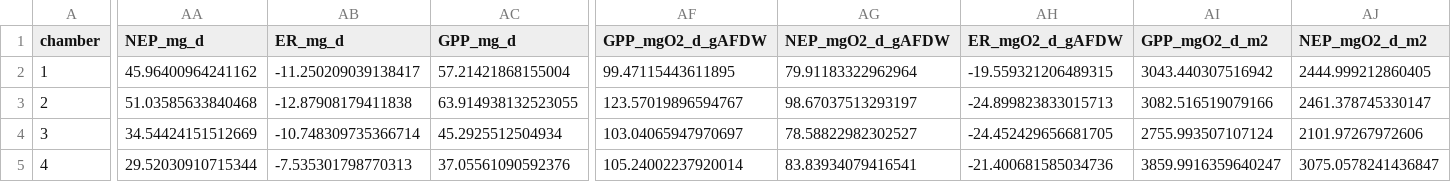
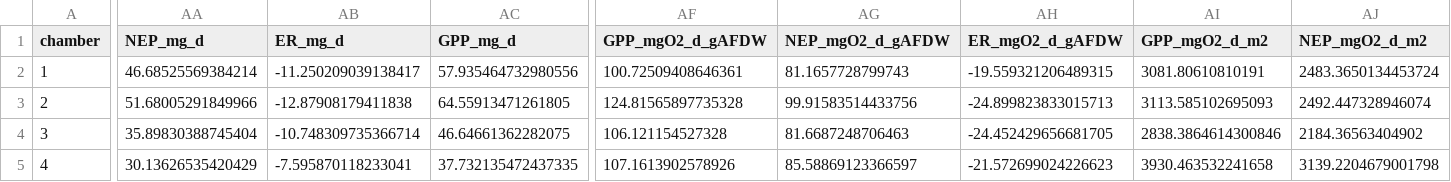
Before and after one commit to nframmy/tahoe_lab_inc_analysis, a CSV file: data/211010_pineland_a_e/211010_pnld_ambient_rates.csv, drawn as a sheet; only a part is shown, gaps mark what is left out; the diff covers the shown part only; the diff names each change by its address in the sheet, - before the commit and + after, or states it on an @@ line.

```diff
--- a/data/211010_pineland_a_e/211010_pnld_ambient_rates.csv
+++ b/data/211010_pineland_a_e/211010_pnld_ambient_rates.csv
-AA2 (NEP_mg_d): 45.96400964241162
+AA2 (NEP_mg_d): 46.68525569384214
-AC2 (GPP_mg_d): 57.21421868155004
+AC2 (GPP_mg_d): 57.935464732980556
-AF2 (GPP_mgO2_d_gAFDW): 99.47115443611895
+AF2 (GPP_mgO2_d_gAFDW): 100.72509408646361
-AG2 (NEP_mgO2_d_gAFDW): 79.91183322962964
+AG2 (NEP_mgO2_d_gAFDW): 81.1657728799743
-AI2 (GPP_mgO2_d_m2): 3043.440307516942
+AI2 (GPP_mgO2_d_m2): 3081.80610810191
-AJ2 (NEP_mgO2_d_m2): 2444.999212860405
+AJ2 (NEP_mgO2_d_m2): 2483.3650134453724
-AA3 (NEP_mg_d): 51.03585633840468
+AA3 (NEP_mg_d): 51.68005291849966
-AC3 (GPP_mg_d): 63.914938132523055
+AC3 (GPP_mg_d): 64.55913471261805
-AF3 (GPP_mgO2_d_gAFDW): 123.57019896594767
+AF3 (GPP_mgO2_d_gAFDW): 124.81565897735328
-AG3 (NEP_mgO2_d_gAFDW): 98.67037513293197
+AG3 (NEP_mgO2_d_gAFDW): 99.91583514433756
-AI3 (GPP_mgO2_d_m2): 3082.516519079166
+AI3 (GPP_mgO2_d_m2): 3113.585102695093
-AJ3 (NEP_mgO2_d_m2): 2461.378745330147
+AJ3 (NEP_mgO2_d_m2): 2492.447328946074
-AA4 (NEP_mg_d): 34.54424151512669
+AA4 (NEP_mg_d): 35.89830388745404
-AC4 (GPP_mg_d): 45.2925512504934
+AC4 (GPP_mg_d): 46.64661362282075
-AF4 (GPP_mgO2_d_gAFDW): 103.04065947970697
+AF4 (GPP_mgO2_d_gAFDW): 106.121154527328
-AG4 (NEP_mgO2_d_gAFDW): 78.58822982302527
+AG4 (NEP_mgO2_d_gAFDW): 81.6687248706463
-AI4 (GPP_mgO2_d_m2): 2755.993507107124
+AI4 (GPP_mgO2_d_m2): 2838.3864614300846
-AJ4 (NEP_mgO2_d_m2): 2101.97267972606
+AJ4 (NEP_mgO2_d_m2): 2184.36563404902
-AA5 (NEP_mg_d): 29.52030910715344
+AA5 (NEP_mg_d): 30.13626535420429
-AB5 (ER_mg_d): -7.535301798770313
+AB5 (ER_mg_d): -7.595870118233041
-AC5 (GPP_mg_d): 37.05561090592376
+AC5 (GPP_mg_d): 37.732135472437335
-AF5 (GPP_mgO2_d_gAFDW): 105.24002237920014
+AF5 (GPP_mgO2_d_gAFDW): 107.1613902578926
-AG5 (NEP_mgO2_d_gAFDW): 83.83934079416541
+AG5 (NEP_mgO2_d_gAFDW): 85.58869123366597
-AH5 (ER_mgO2_d_gAFDW): -21.400681585034736
+AH5 (ER_mgO2_d_gAFDW): -21.572699024226623
-AI5 (GPP_mgO2_d_m2): 3859.9916359640247
+AI5 (GPP_mgO2_d_m2): 3930.463532241658
-AJ5 (NEP_mgO2_d_m2): 3075.0578241436847
+AJ5 (NEP_mgO2_d_m2): 3139.2204679001798
```
Also changed, not shown: 82 edited cells elsewhere in this file, 2 other files.
